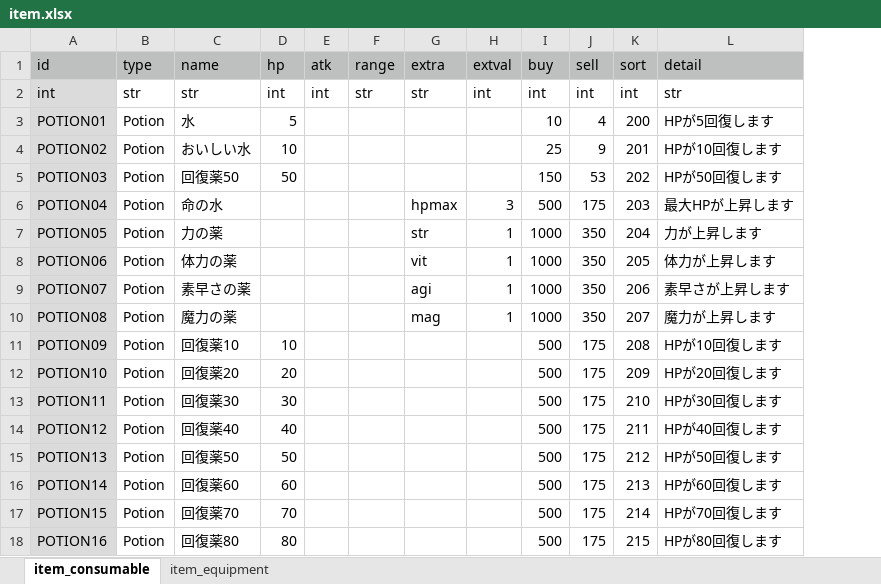
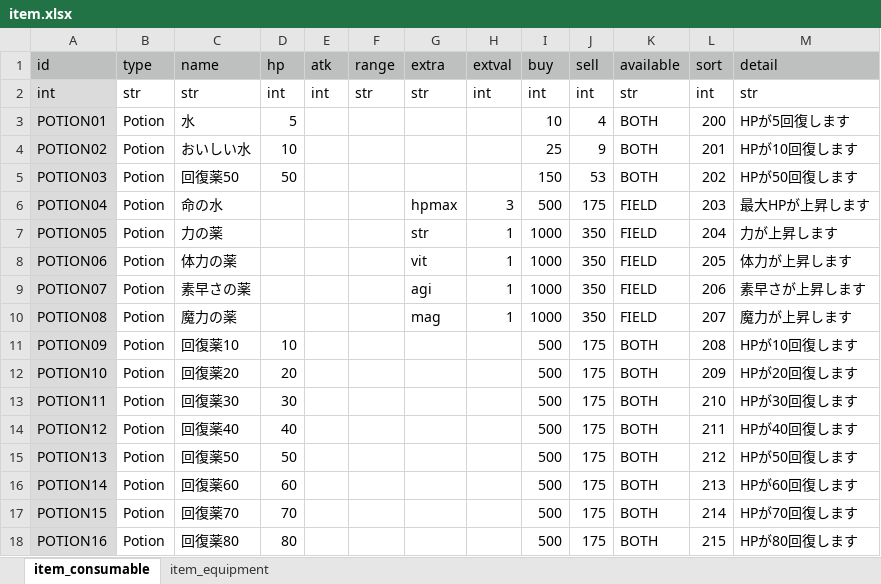
Before and after one commit to syun77/TournRPG, an Excel workbook: docs/item.xlsx, sheet item_consumable, drawn as a sheet; values as stored, in another font and other column widths than the file's, no borders; the diff names each change by its address in the sheet, - before the commit and + after, or states it on an @@ line.

```diff
--- a/docs/item.xlsx (sheet item_consumable)
+++ b/docs/item.xlsx (sheet item_consumable)
+column K (available), rows 2-18: str | BOTH | BOTH | BOTH | FIELD | FIELD | FIELD | FIELD | FIELD | BOTH | BOTH | BOTH | BOTH | BOTH | BOTH | BOTH | BOTH
```
Also changed, not shown: sheet item_equipment, 6 other files.
